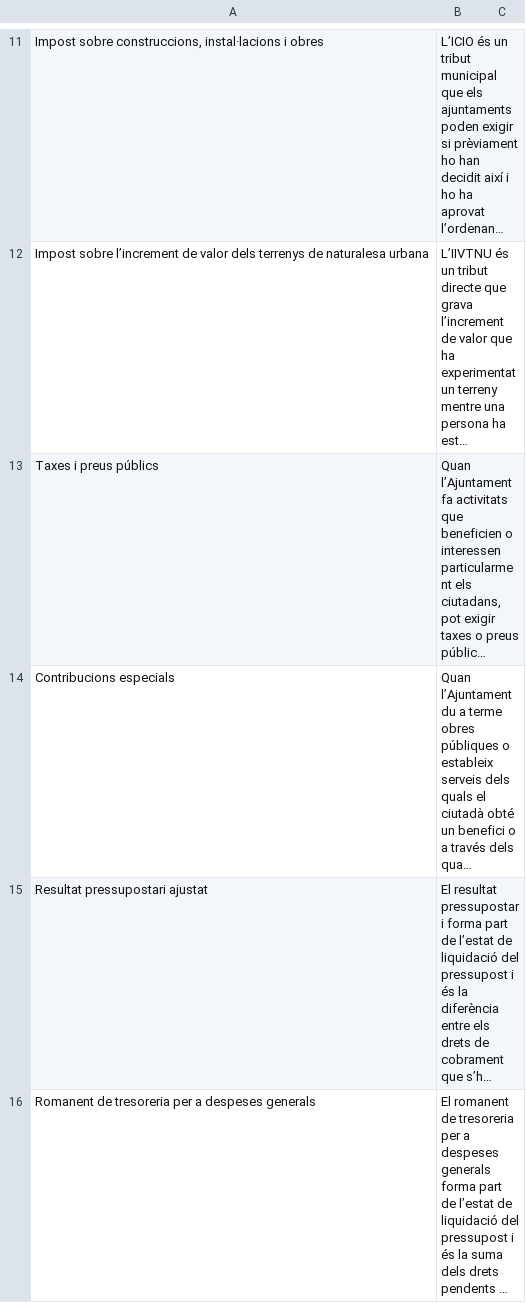
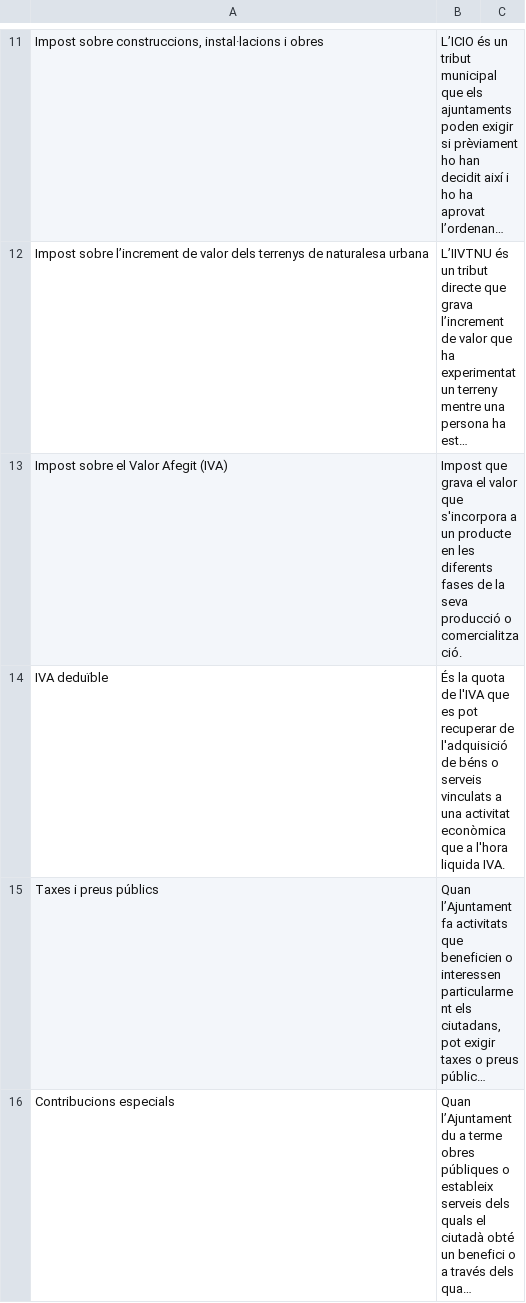
Before and after one commit to civio/presupuesto-barcelona, a CSV file: data/glosario_ca.csv, drawn as a sheet; only a part is shown, gaps mark what is left out; the shorter side is filled out with more unchanged rows; long unchanged cells end in …; the diff names each change by its address in the sheet, - before the commit and + after, or states it on an @@ line.

```diff
--- a/data/glosario_ca.csv
+++ b/data/glosario_ca.csv
+row 13: Impost sobre el Valor Afegit (IVA) | Impost que grava el valor que s'incorpora a un producte en les diferents fases de la seva producció o comercialització.
+row 14: IVA deduïble | És la quota de l'IVA que es pot recuperar de l'adquisició de béns o serveis vinculats a una activitat econòmica que a l'hora liquida IVA.
```
Also changed, not shown: data/glosario_es.csv, 1 other file.
